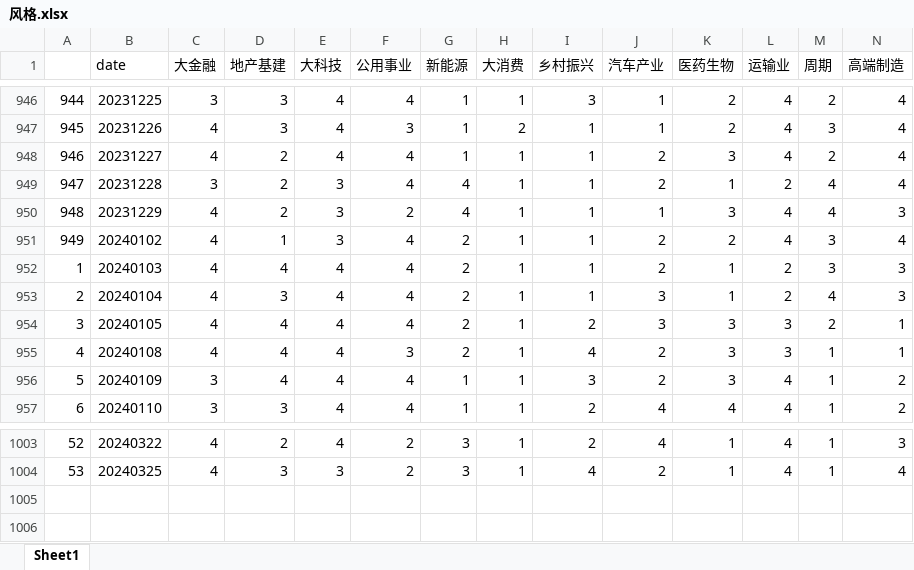
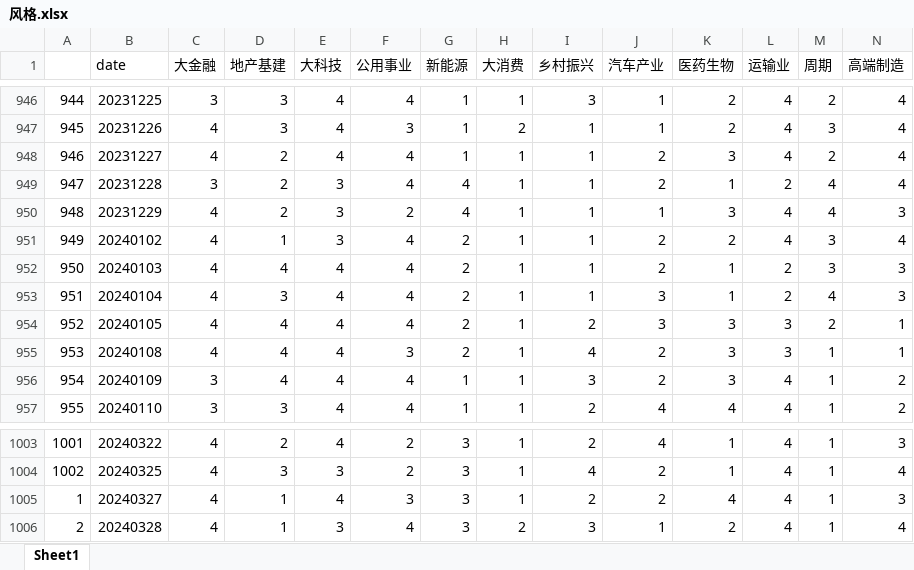
Before and after one commit to Rows21/Stock, an Excel workbook: 风格.xlsx, sheet Sheet1, drawn as a sheet; only a part is shown, gaps mark what is left out; values as stored, in another font and other column widths than the file's, no cell formats; rows hold the shown columns only; the diff names each change by its address in the sheet, - before the commit and + after, or states it on an @@ line.

```diff
--- a/风格.xlsx (sheet Sheet1)
+++ b/风格.xlsx (sheet Sheet1)
@@ column A renumbered between rows 952 and 1004 @@
+row 1005: 1 | 20240327 | 4 | 1 | 4 | 3 | 3 | 1 | 2 | 2 | 4 | 4 | 1 | 3
+row 1006: 2 | 20240328 | 4 | 1 | 3 | 4 | 3 | 2 | 3 | 1 | 2 | 4 | 1 | 4
```
Also changed, not shown: cell formats, 今日短线.xlsx, 今日连板.xlsx, 48 other files.
